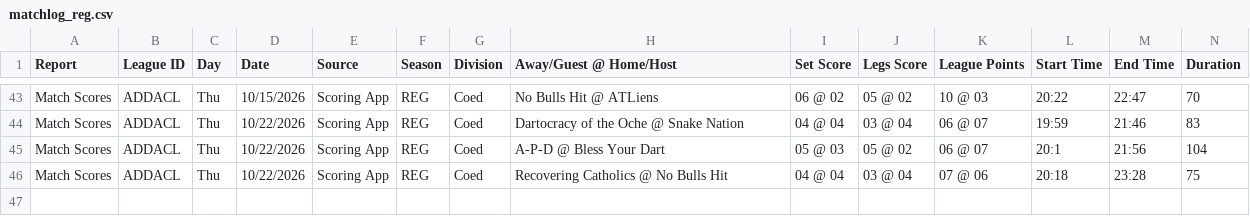
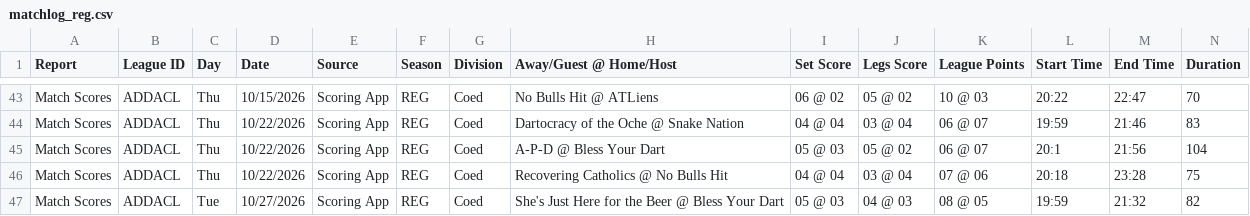
Before and after one commit to addadarts/league-data, a CSV file: dartconnect/addacl/27/matchlog_reg.csv, drawn as a sheet; only a part is shown, gaps mark what is left out; rows hold the shown columns only; the diff names each change by its address in the sheet, - before the commit and + after, or states it on an @@ line.

```diff
--- a/dartconnect/addacl/27/matchlog_reg.csv
+++ b/dartconnect/addacl/27/matchlog_reg.csv
+row 47: Match Scores | ADDACL | Tue | 10/27/2026 | Scoring App | REG | Coed | She's Just Here for the Beer @ Bless Your Dart | 05 @ 03 | 04 @ 03 | 08 @ 05 | 19:59 | 21:32 | 82
```
Also changed, not shown: dartconnect/adda/64/leaderboard_all_01.csv, dartconnect/adda/64/leaderboard_all_cricket.csv, 11 other files.
